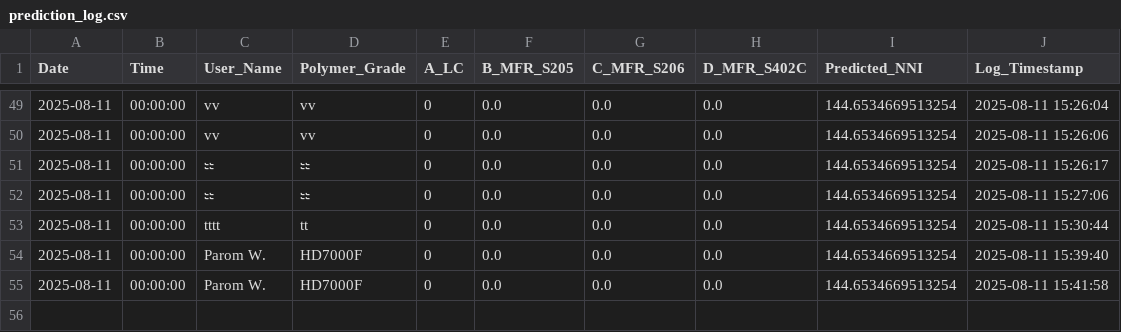
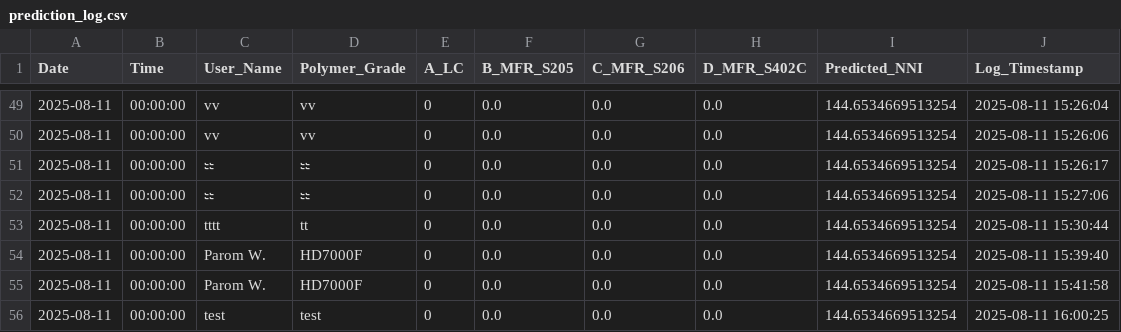
Before and after one commit to grinzsolo/NNIHD2, a CSV file: prediction_log.csv, drawn as a sheet; only a part is shown, gaps mark what is left out; the diff names each change by its address in the sheet, - before the commit and + after, or states it on an @@ line.

Commit message:
📈 New prediction entry added

```diff
--- a/prediction_log.csv
+++ b/prediction_log.csv
+row 56: 2025-08-11 | 00:00:00 | test | test | 0 | 0.0 | 0.0 | 0.0 | 144.6534669513254 | 2025-08-11 16:00:25
```
